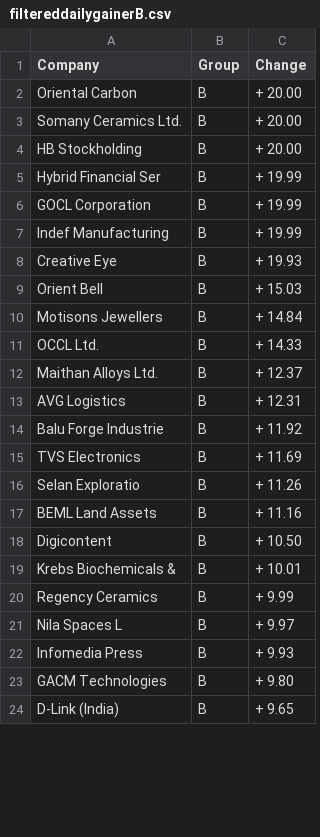
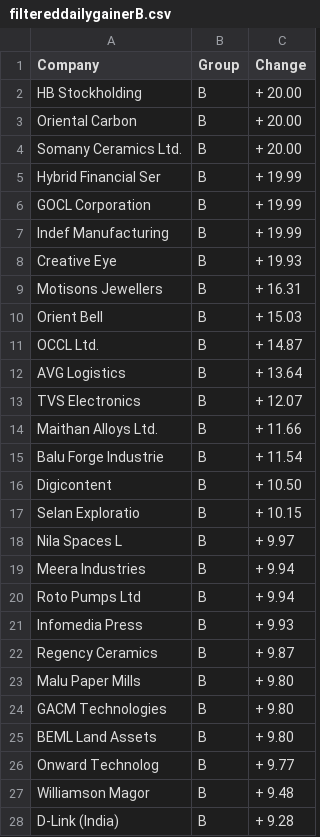
Before and after one commit to listandfilter/dailyscrapegroq, a CSV file: filtereddailygainerB.csv, drawn as a sheet; only a part is shown; the diff covers the shown part only.

```diff
--- a/filtereddailygainerB.csv
+++ b/filtereddailygainerB.csv
@@ -1 +1,2 @@
 Company,Group,Change
+HB Stockholding,B,+  20.00
@@ -4 +4,0 @@ Company,Group,Change
-"HB Stockholding","B","+  20.00"
@@ -8,0 +9 @@ Company,Group,Change
+Motisons Jewellers,B,+  16.31
@@ -10,8 +11,5 @@ Company,Group,Change
-"Motisons Jewellers","B","+  14.84"
-"OCCL Ltd.","B","+  14.33"
-"Maithan Alloys Ltd.","B","+  12.37"
-"AVG Logistics","B","+  12.31"
-"Balu Forge Industrie","B","+  11.92"
-"TVS Electronics","B","+  11.69"
-"Selan Exploratio","B","+  11.26"
-"BEML Land Assets","B","+  11.16"
+OCCL Ltd.,B,+  14.87
+AVG Logistics,B,+  13.64
+TVS Electronics,B,+  12.07
+Maithan Alloys Ltd.,B,+  11.66
+Balu Forge Industrie,B,+  11.54
@@ -19,2 +17 @@ Company,Group,Change
-"Krebs Biochemicals &","B","+  10.01"
-"Regency Ceramics","B","+   9.99"
+Selan Exploratio,B,+  10.15
@@ -21,0 +19,2 @@ Company,Group,Change
+Meera Industries,B,+   9.94
+Roto Pumps Ltd,B,+   9.94
@@ -22,0 +22,2 @@ Company,Group,Change
+Regency Ceramics,B,+   9.87
+Malu Paper Mills,B,+   9.80
@@ -24 +25,4 @@ Company,Group,Change
-"D-Link (India)","B","+   9.65"
+BEML Land Assets,B,+   9.80
+Onward Technolog,B,+   9.77
+Williamson Magor,B,+   9.48
+D-Link (India),B,+   9.28
```
Also changed, not shown: 12 added rows, 10 removed rows and 8 edited cells elsewhere in this file, combined_gain.csv, dailygainer.csv, 18 other files.
